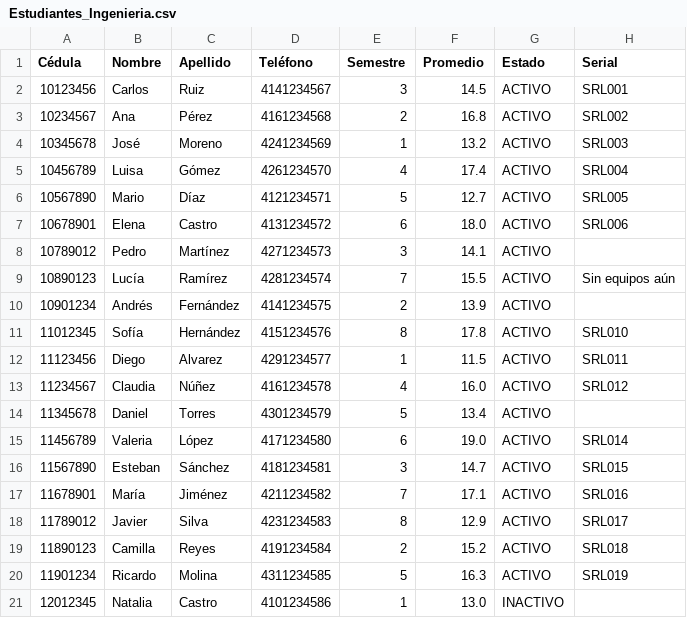
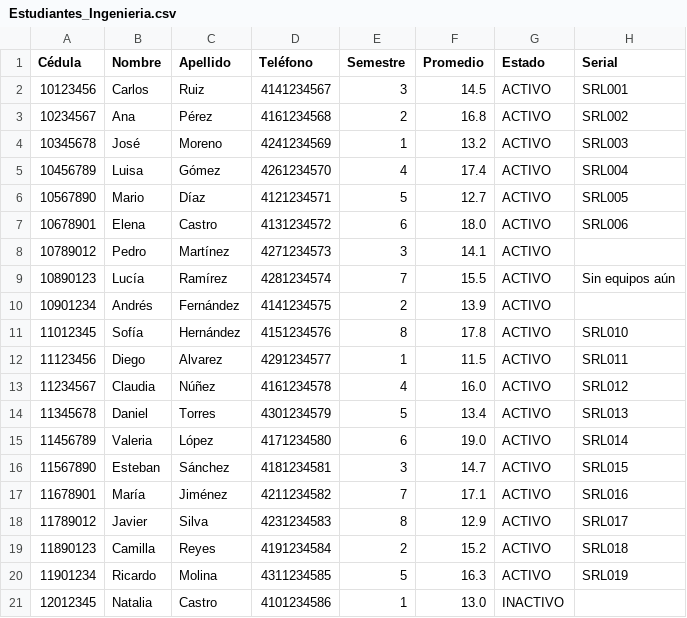
Before and after one commit to Anbran12/PracticaFinal, a CSV file: Estudiantes_Ingenieria.csv, drawn as a sheet.

```diff
--- a/Estudiantes_Ingenieria.csv
+++ b/Estudiantes_Ingenieria.csv
@@ -13,3 +13,3 @@ Cédula,Nombre,Apellido,Teléfono,Semestre,Promedio,Estado,Serial
 11234567,Claudia,Núñez,4161234578,4,16.0,ACTIVO,SRL012
-11345678,Daniel,Torres,4301234579,5,13.4,ACTIVO,
+11345678,Daniel,Torres,4301234579,5,13.4,ACTIVO,SRL013
 11456789,Valeria,López,4171234580,6,19.0,ACTIVO,SRL014
```
Also changed, not shown: Estudiantes_Diseno.csv, 5 other files.
